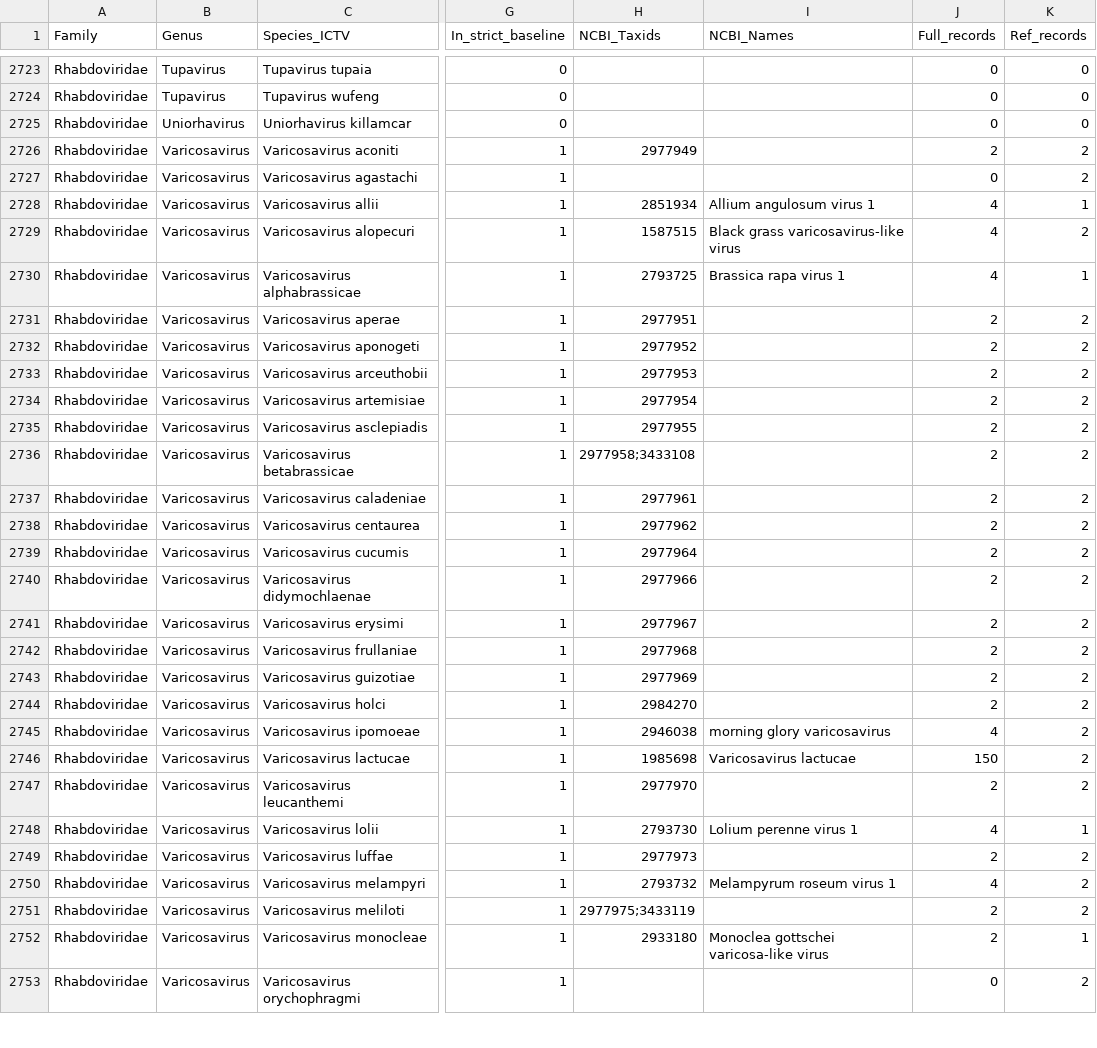
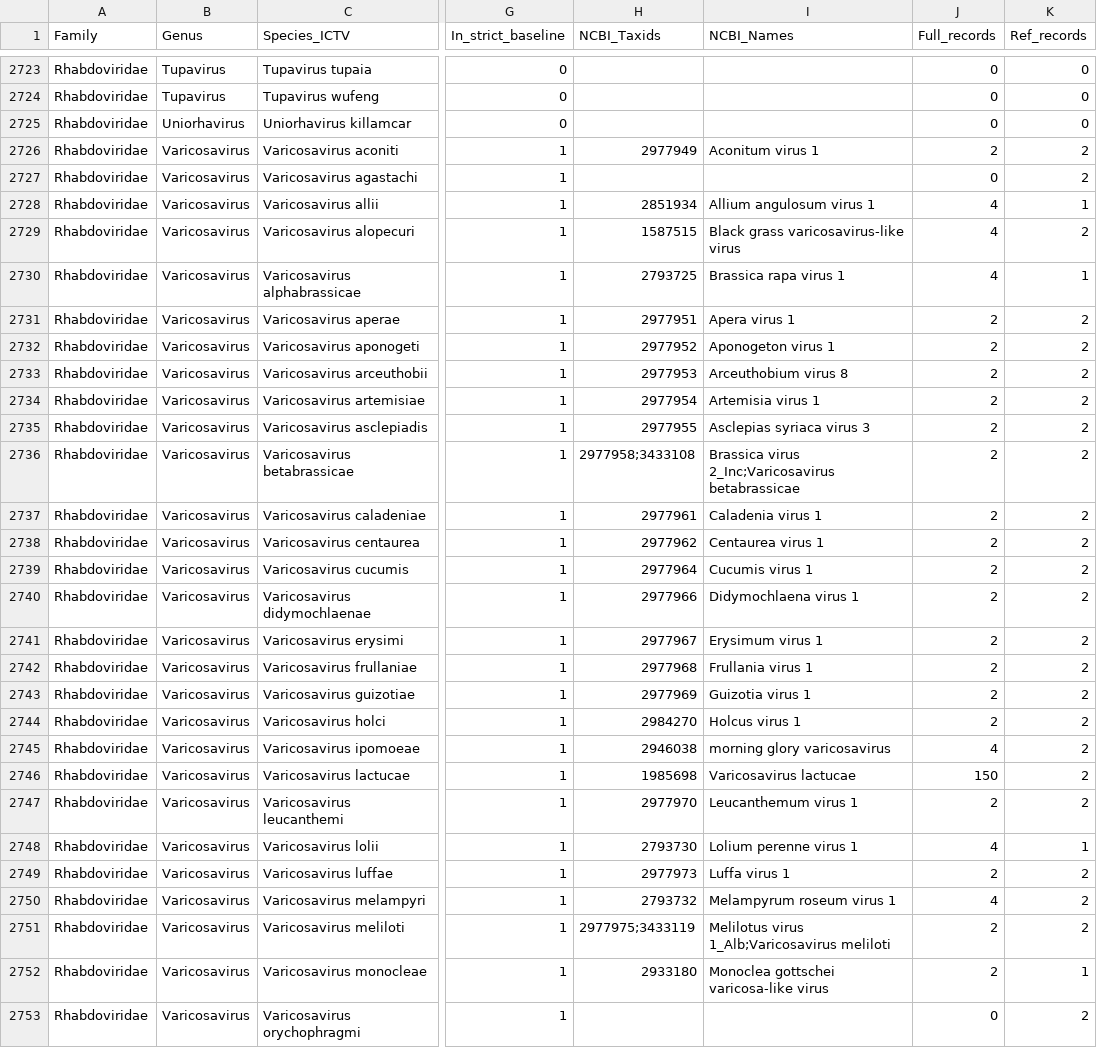
Before and after one commit to zhangwenda0518/plant_virus_db_pipeline, a TSV file: docs/data/plant_virus_taxonomy_crosswalk.tsv, drawn as a sheet; only a part is shown, gaps mark what is left out; the diff covers the shown part only; the diff names each change by its address in the sheet, - before the commit and + after, or states it on an @@ line.

Commit message:
fix(data): 补收批次 Species_NCBI 回填（双表 100% 标注）+ Ref 表 Family 列由 VMR_Family 补齐 + 对照表 NCBI_Names 刷新

```diff
--- a/docs/data/plant_virus_taxonomy_crosswalk.tsv
+++ b/docs/data/plant_virus_taxonomy_crosswalk.tsv
-I2726 (NCBI_Names): (empty)
+I2726 (NCBI_Names): Aconitum virus 1
-I2731 (NCBI_Names): (empty)
+I2731 (NCBI_Names): Apera virus 1
-I2732 (NCBI_Names): (empty)
+I2732 (NCBI_Names): Aponogeton virus 1
-I2733 (NCBI_Names): (empty)
+I2733 (NCBI_Names): Arceuthobium virus 8
-I2734 (NCBI_Names): (empty)
+I2734 (NCBI_Names): Artemisia virus 1
-I2735 (NCBI_Names): (empty)
+I2735 (NCBI_Names): Asclepias syriaca virus 3
-I2736 (NCBI_Names): (empty)
+I2736 (NCBI_Names): Brassica virus 2_Inc;Varicosavirus betabrassicae
-I2737 (NCBI_Names): (empty)
+I2737 (NCBI_Names): Caladenia virus 1
-I2738 (NCBI_Names): (empty)
+I2738 (NCBI_Names): Centaurea virus 1
-I2739 (NCBI_Names): (empty)
+I2739 (NCBI_Names): Cucumis virus 1
-I2740 (NCBI_Names): (empty)
+I2740 (NCBI_Names): Didymochlaena virus 1
-I2741 (NCBI_Names): (empty)
+I2741 (NCBI_Names): Erysimum virus 1
-I2742 (NCBI_Names): (empty)
+I2742 (NCBI_Names): Frullania virus 1
-I2743 (NCBI_Names): (empty)
+I2743 (NCBI_Names): Guizotia virus 1
-I2744 (NCBI_Names): (empty)
+I2744 (NCBI_Names): Holcus virus 1
-I2747 (NCBI_Names): (empty)
+I2747 (NCBI_Names): Leucanthemum virus 1
-I2749 (NCBI_Names): (empty)
+I2749 (NCBI_Names): Luffa virus 1
-I2751 (NCBI_Names): (empty)
+I2751 (NCBI_Names): Melilotus virus 1_Alb;Varicosavirus meliloti
```
Also changed, not shown: 159 edited cells elsewhere in this file, 1 other file.
